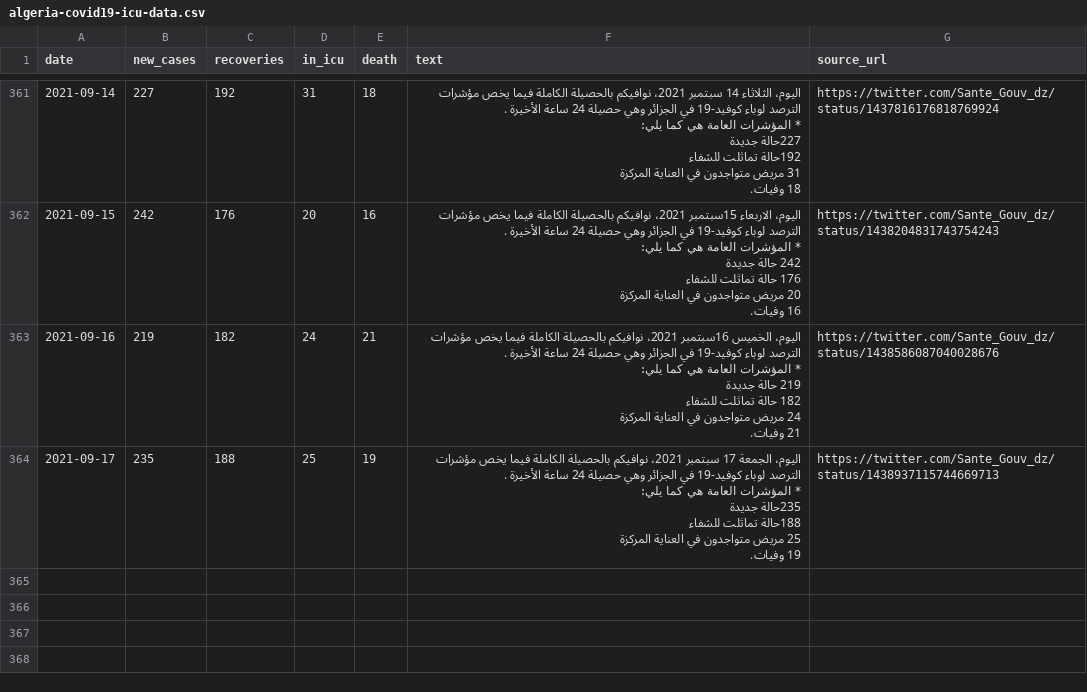
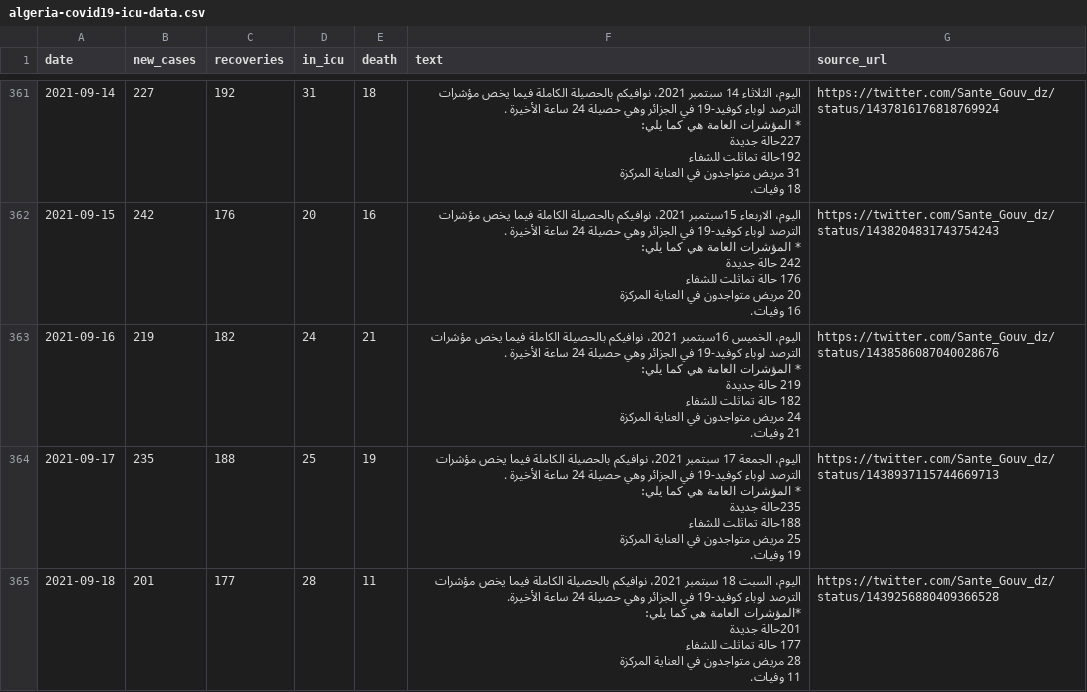
Before and after one commit to yasserkaddour/covid19-icu-data-algeria, a CSV file: algeria-covid19-icu-data.csv, drawn as a sheet; only a part is shown, gaps mark what is left out; ↵ is a line break in a cell; the diff names each change by its address in the sheet, - before the commit and + after, or states it on an @@ line.

Commit message:
2021-09-18 automatic updates

```diff
--- a/algeria-covid19-icu-data.csv
+++ b/algeria-covid19-icu-data.csv
+row 365: 2021-09-18 | 201 | 177 | 28 | 11 | اليوم، السبت 18 سبتمبر 2021، نوافيكم بالحصيلة الكاملة فيما يخص مؤشرات الترصد لوباء كوفيد-19 في الجزائر وهي حصيلة 24 ساعة الأخيرة. ↵ *المؤشرات العامة هي كما يلي: ↵ 201حالة جديدة ↵ 177 حالة تماثلت للشفاء ↵ 28 مريض متواجدون في العناية المركزة ↵ 11 وفيات. | https://twitter.com/Sante_Gouv_dz/status/1439256880409366528
```
